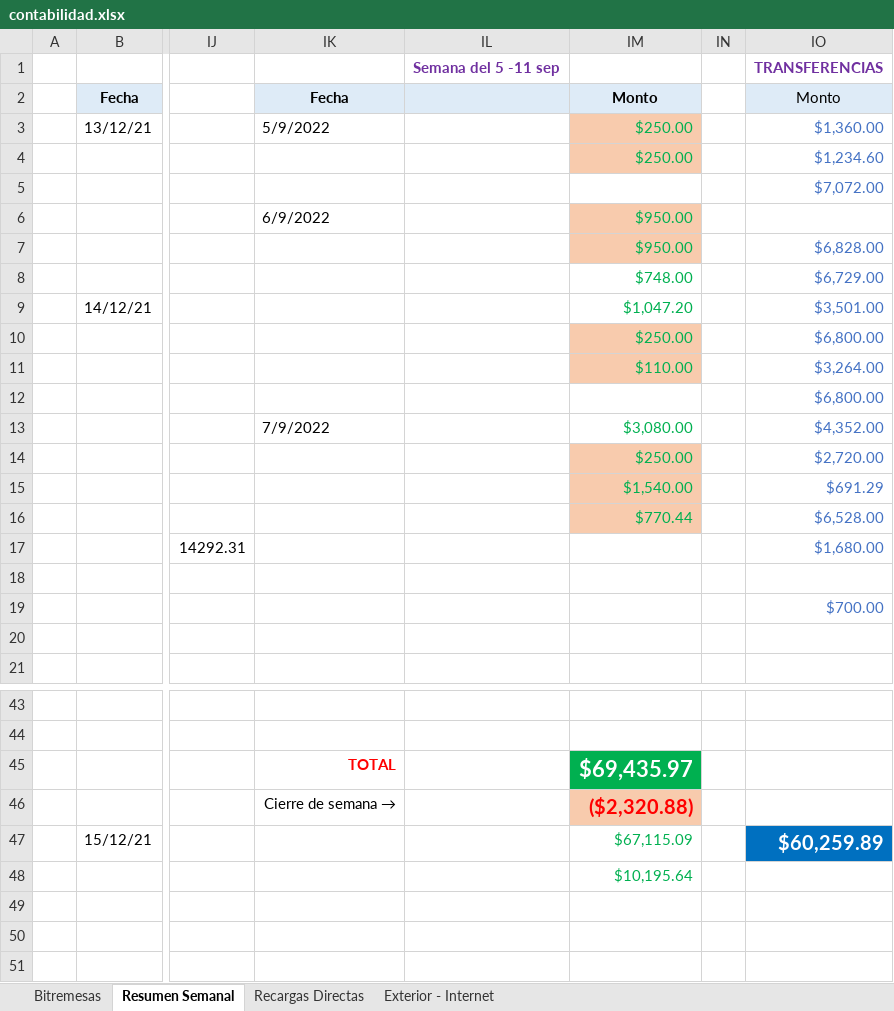
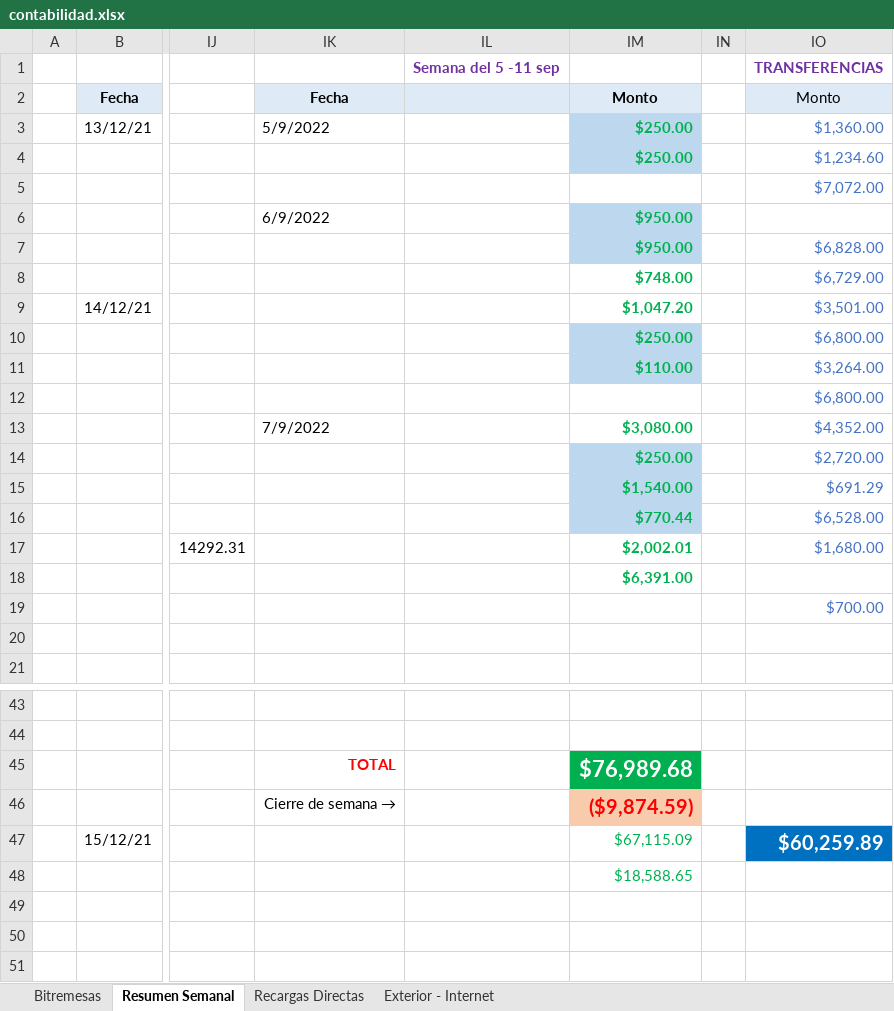
Before and after one commit to lasiel980120/Cierres-Contables-BR-Matanzas, an Excel workbook: contabilidad.xlsx, sheet Resumen Semanal, drawn as a sheet; only a part is shown, gaps mark what is left out; values as stored, in another font and other column widths than the file's, no borders; the diff names each change by its address in the sheet, - before the commit and + after, or states it on an @@ line.

```diff
--- a/contabilidad.xlsx (sheet Resumen Semanal)
+++ b/contabilidad.xlsx (sheet Resumen Semanal)
@@ IM3:IM4 bold: off → on, fill: #F8CBAD → #BDD7EE @@
-IM6:IM11 bold: off
+IM6:IM11 bold: on
-IM6:IM7 fill: #F8CBAD
+IM6:IM7 fill: #BDD7EE
-IM10:IM11 fill: #F8CBAD
+IM10:IM11 fill: #BDD7EE
-IM13:IM16 bold: off
+IM13:IM16 bold: on
-IM14:IM16 fill: #F8CBAD
+IM14:IM16 fill: #BDD7EE
-IM17: (empty)
+IM17: $2,002.01
-IM18: (empty)
+IM18: $6,391.00
-IM45: $69,435.97
+IM45: $76,989.68
-IM46: ($2,320.88)
+IM46: ($9,874.59)
-IM48: $10,195.64
+IM48: $18,588.65
```
Also changed, not shown: sheet Recargas Directas, sheet Exterior - Internet.
